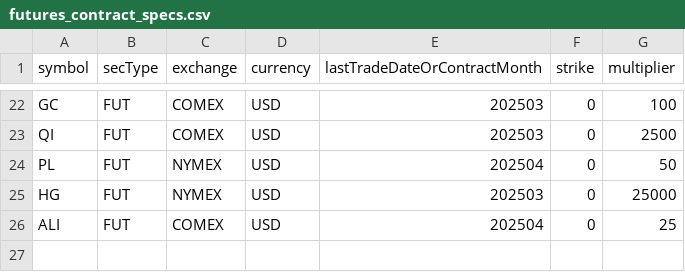
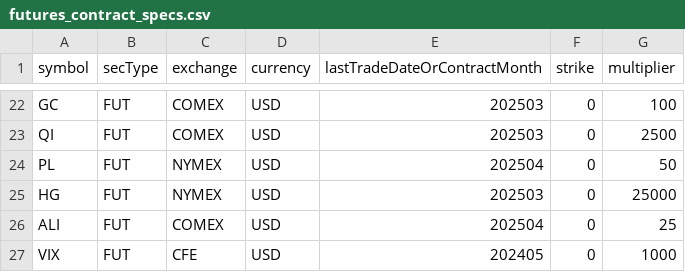
Before and after one commit to foscoa/Qcore, a CSV file: futures_contract_specs.csv, drawn as a sheet; only a part is shown, gaps mark what is left out; the diff names each change by its address in the sheet, - before the commit and + after, or states it on an @@ line.

```diff
--- a/futures_contract_specs.csv
+++ b/futures_contract_specs.csv
+row 27: VIX | FUT | CFE | USD | 202405 | 0 | 1000
```
Also changed, not shown: Q_Pareto_Transaction_History/Data/corr_matrix.csv, Q_Pareto_Transaction_History/Data/open_risks.csv, 8 other files.
